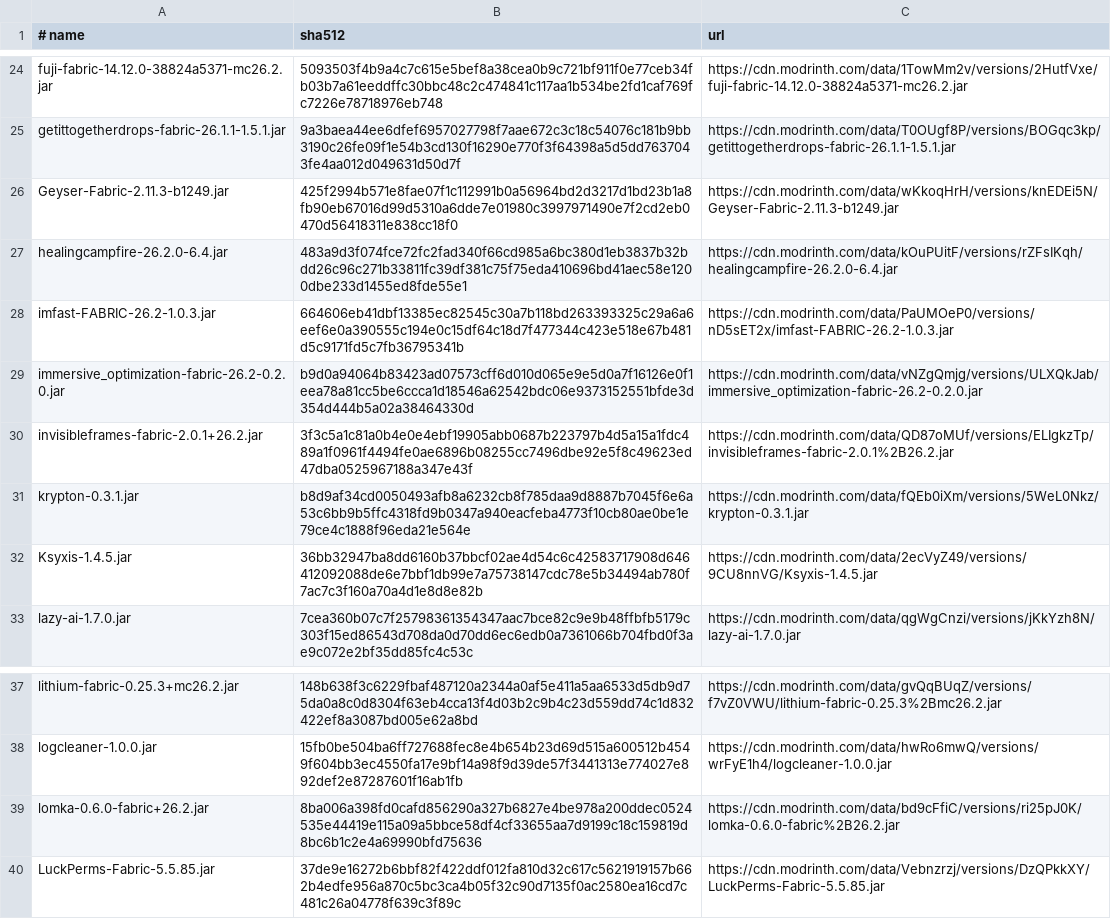
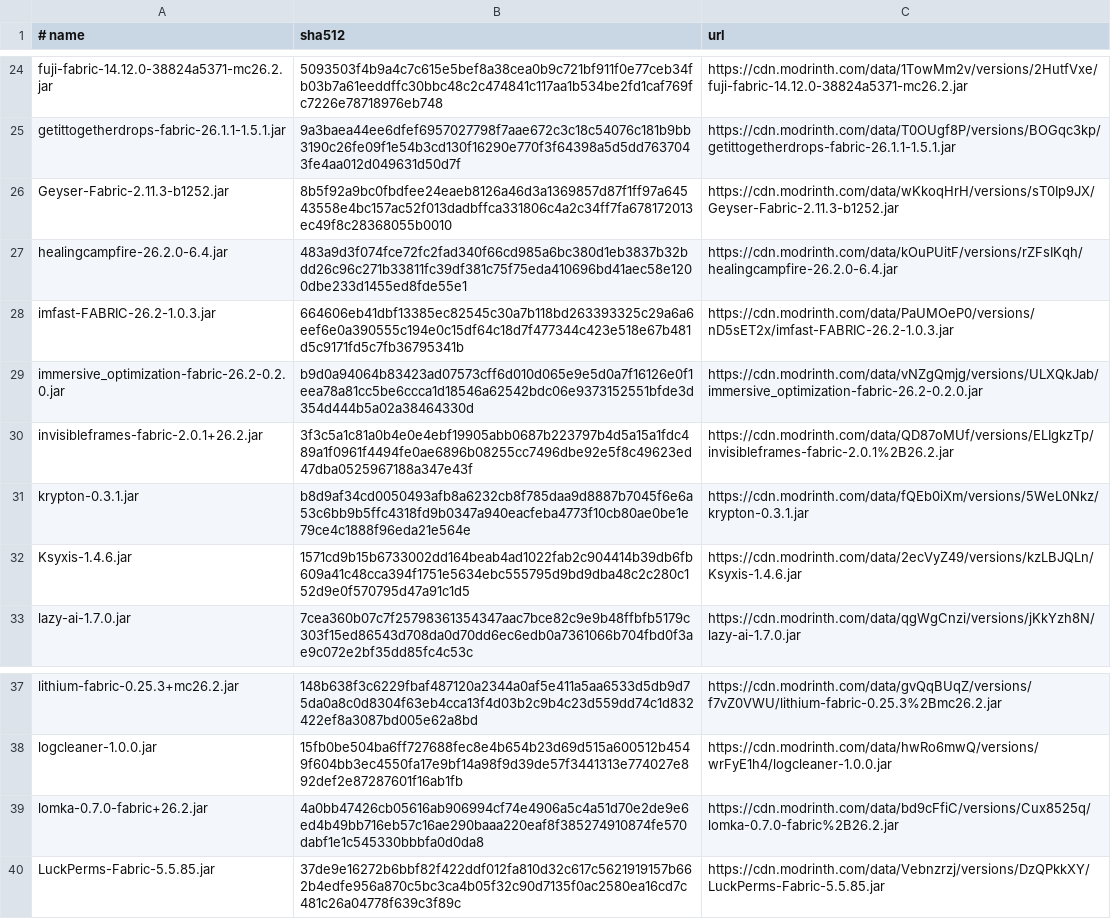
Before and after one commit to rxdo5/MCServerKits, a TSV file: mc26.2_fabric0.19.5_vanilla_plus_v2/mods.lock.tsv, drawn as a sheet; only a part is shown, gaps mark what is left out; the diff covers the shown part only.

```diff
--- a/mc26.2_fabric0.19.5_vanilla_plus_v2/mods.lock.tsv
+++ b/mc26.2_fabric0.19.5_vanilla_plus_v2/mods.lock.tsv
@@ -25,3 +25,3 @@ fuji-fabric-14.12.0-38824a5371-mc26.2.jar	5093503f4b9a4c7c615e5bef8a38cea0b9c721
 getittogetherdrops-fabric-26.1.1-1.5.1.jar	9a3baea44ee6dfef6957027798f7aae672c3c18c54076c181b9bb3190c26fe09f1e54b3cd130f16290e770f3f64398a5d5dd7637043fe4aa012d049631d50d7f	https://cdn.modrinth.com/data/T0OUgf8P/versions/BOGqc3kp/getittogetherdrops-fabric-26.1.1-1.5.1.jar
-Geyser-Fabric-2.11.3-b1249.jar	425f2994b571e8fae07f1c112991b0a56964bd2d3217d1bd23b1a8fb90eb67016d99d5310a6dde7e01980c3997971490e7f2cd2eb0470d56418311e838cc18f0	https://cdn.modrinth.com/data/wKkoqHrH/versions/knEDEi5N/Geyser-Fabric-2.11.3-b1249.jar
+Geyser-Fabric-2.11.3-b1252.jar	8b5f92a9bc0fbdfee24eaeb8126a46d3a1369857d87f1ff97a64543558e4bc157ac52f013dadbffca331806c4a2c34ff7fa678172013ec49f8c28368055b0010	https://cdn.modrinth.com/data/wKkoqHrH/versions/sT0Ip9JX/Geyser-Fabric-2.11.3-b1252.jar
 healingcampfire-26.2.0-6.4.jar	483a9d3f074fce72fc2fad340f66cd985a6bc380d1eb3837b32bdd26c96c271b33811fc39df381c75f75eda410696bd41aec58e1200dbe233d1455ed8fde55e1	https://cdn.modrinth.com/data/kOuPUitF/versions/rZFsIKqh/healingcampfire-26.2.0-6.4.jar
@@ -31,3 +31,3 @@ invisibleframes-fabric-2.0.1+26.2.jar	3f3c5a1c81a0b4e0e4ebf19905abb0687b223797b4
 krypton-0.3.1.jar	b8d9af34cd0050493afb8a6232cb8f785daa9d8887b7045f6e6a53c6bb9b5ffc4318fd9b0347a940eacfeba4773f10cb80ae0be1e79ce4c1888f96eda21e564e	https://cdn.modrinth.com/data/fQEb0iXm/versions/5WeL0Nkz/krypton-0.3.1.jar
-Ksyxis-1.4.5.jar	36bb32947ba8dd6160b37bbcf02ae4d54c6c42583717908d646412092088de6e7bbf1db99e7a75738147cdc78e5b34494ab780f7ac7c3f160a70a4d1e8d8e82b	https://cdn.modrinth.com/data/2ecVyZ49/versions/9CU8nnVG/Ksyxis-1.4.5.jar
+Ksyxis-1.4.6.jar	1571cd9b15b6733002dd164beab4ad1022fab2c904414b39db6fb609a41c48cca394f1751e5634ebc555795d9bd9dba48c2c280c152d9e0f570795d47a91c1d5	https://cdn.modrinth.com/data/2ecVyZ49/versions/kzLBJQLn/Ksyxis-1.4.6.jar
 lazy-ai-1.7.0.jar	7cea360b07c7f25798361354347aac7bce82c9e9b48ffbfb5179c303f15ed86543d708da0d70dd6ec6edb0a7361066b704fbd0f3ae9c072e2bf35dd85fc4c53c	https://cdn.modrinth.com/data/qgWgCnzi/versions/jKkYzh8N/lazy-ai-1.7.0.jar
@@ -38,3 +38,3 @@ lithium-fabric-0.25.3+mc26.2.jar	148b638f3c6229fbaf487120a2344a0af5e411a5aa6533d
 logcleaner-1.0.0.jar	15fb0be504ba6ff727688fec8e4b654b23d69d515a600512b4549f604bb3ec4550fa17e9bf14a98f9d39de57f3441313e774027e892def2e87287601f16ab1fb	https://cdn.modrinth.com/data/hwRo6mwQ/versions/wrFyE1h4/logcleaner-1.0.0.jar
-lomka-0.6.0-fabric+26.2.jar	8ba006a398fd0cafd856290a327b6827e4be978a200ddec0524535e44419e115a09a5bbce58df4cf33655aa7d9199c18c159819d8bc6b1c2e4a69990bfd75636	https://cdn.modrinth.com/data/bd9cFfiC/versions/ri25pJ0K/lomka-0.6.0-fabric%2B26.2.jar
+lomka-0.7.0-fabric+26.2.jar	4a0bb47426cb05616ab906994cf74e4906a5c4a51d70e2de9e6ed4b49bb716eb57c16ae290baaa220eaf8f385274910874fe570dabf1e1c545330bbbfa0d0da8	https://cdn.modrinth.com/data/bd9cFfiC/versions/Cux8525q/lomka-0.7.0-fabric%2B26.2.jar
 LuckPerms-Fabric-5.5.85.jar	37de9e16272b6bbf82f422ddf012fa810d32c617c5621919157b662b4edfe956a870c5bc3ca4b05f32c90d7135f0ac2580ea16cd7c481c26a04778f639c3f89c	https://cdn.modrinth.com/data/Vebnzrzj/versions/DzQPkkXY/LuckPerms-Fabric-5.5.85.jar
```
Also changed, not shown: 1 added row, 1 removed row and 17 edited cells elsewhere in this file, mc26.2_fabric0.19.5_vanilla_plus_v2/mods-audit.csv.
